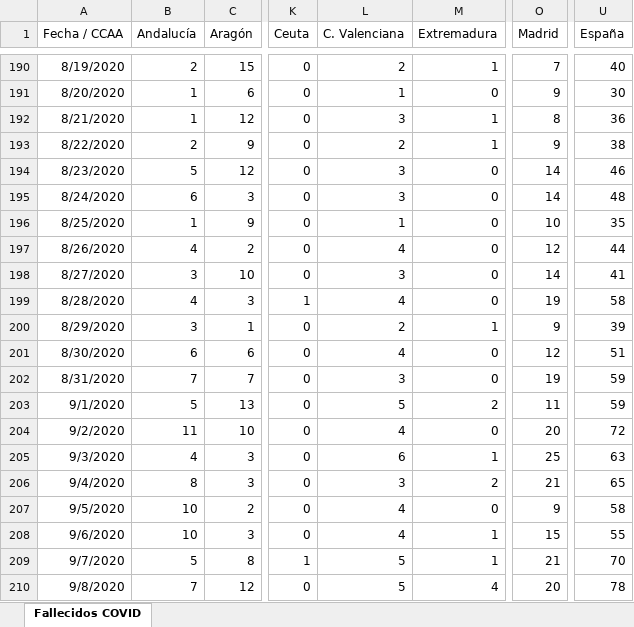
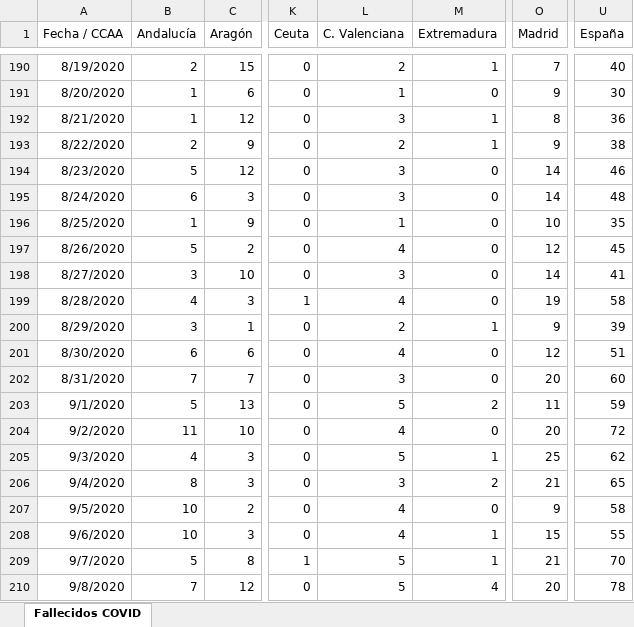
Before and after one commit to svavassori/covid-19-spain, an Excel workbook: csv/Fallecidos_COVID19.xlsx, sheet Fallecidos COVID, drawn as a sheet; only a part is shown, gaps mark what is left out; values as stored, in another font and other column widths than the file's, no borders; the diff covers the shown part only; the diff names each change by its address in the sheet, - before the commit and + after, or states it on an @@ line.

```diff
--- a/csv/Fallecidos_COVID19.xlsx (sheet Fallecidos COVID)
+++ b/csv/Fallecidos_COVID19.xlsx (sheet Fallecidos COVID)
-B197 (Andalucía): 4
+B197 (Andalucía): 5
-U197 (España): 44
+U197 (España): 45
-O202 (Madrid): 19
+O202 (Madrid): 20
-U202 (España): 59
+U202 (España): 60
-L205 (C. Valenciana): 6
+L205 (C. Valenciana): 5
-U205 (España): 63
+U205 (España): 62
```
Also changed, not shown: 3 added rows and 55 edited cells elsewhere in this sheet, 2 other files.
